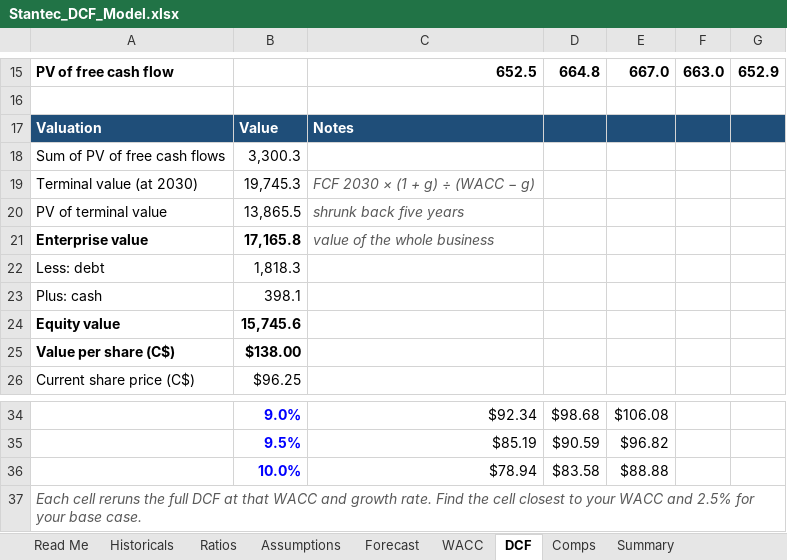
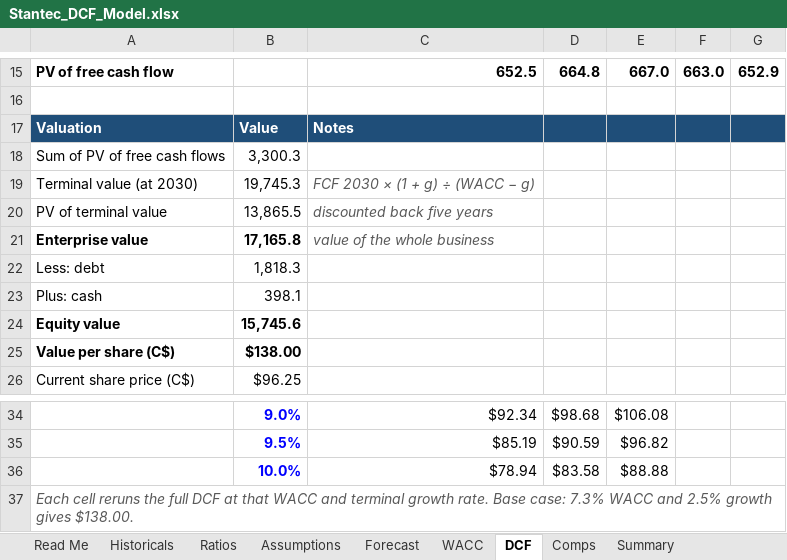
Before and after one commit to Ahsan1143/stantec-financial-dashboard, an Excel workbook: data/Stantec_DCF_Model.xlsx, sheet DCF, drawn as a sheet; only a part is shown, gaps mark what is left out; values as stored, in another font and other column widths than the file's, no borders; the diff names each change by its address in the sheet, - before the commit and + after, or states it on an @@ line.

```diff
--- a/data/Stantec_DCF_Model.xlsx (sheet DCF)
+++ b/data/Stantec_DCF_Model.xlsx (sheet DCF)
-C20: shrunk back five years
+C20: discounted back five years
-A37: …WACC and growth rate. Find the cell closest to your WACC and 2.5% for your base case.
+A37: …WACC and terminal growth rate. Base case: 7.3% WACC and 2.5% growth gives $138.00.
```
Also changed, not shown: sheet Read Me, sheet Assumptions, sheet Historicals, sheet WACC, sheet Comps, sheet Ratios.
